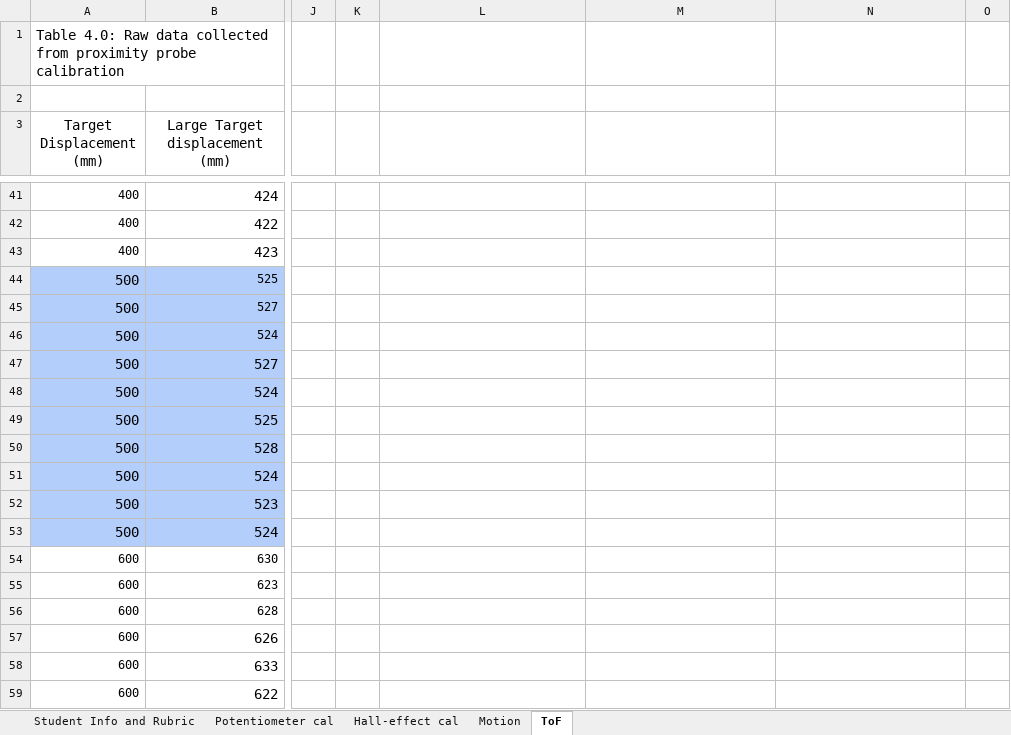
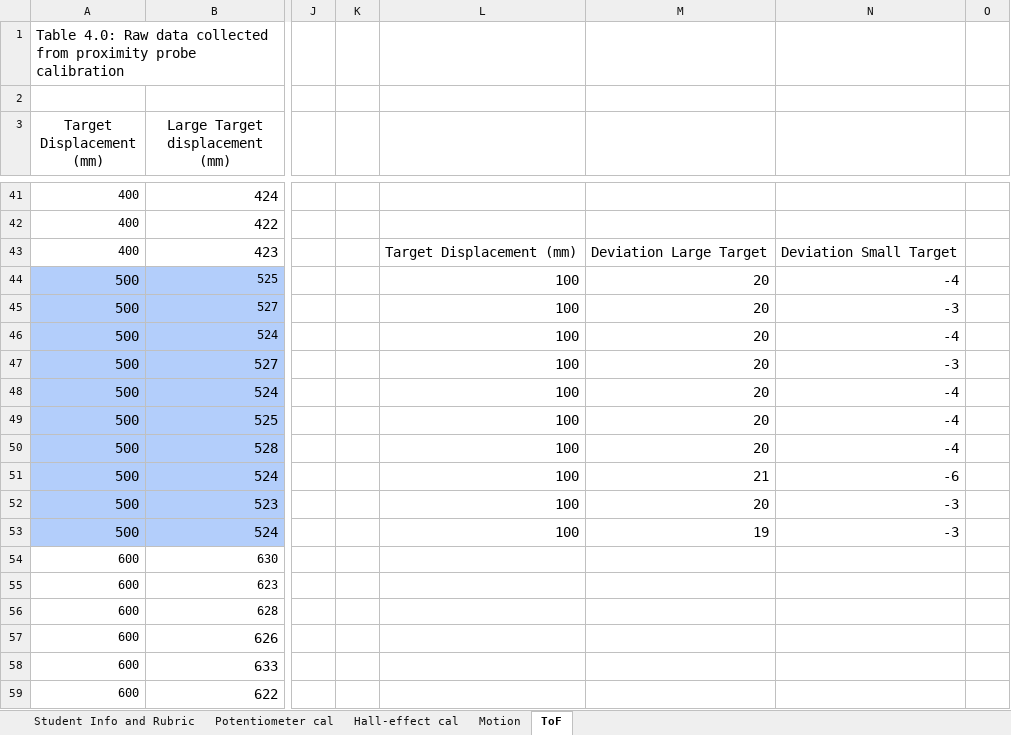
Before and after one commit to notcobi/MEC-E-301, an Excel workbook: 03_Displacement_Data_Collection_Tables.xlsx, sheet ToF, drawn as a sheet; only a part is shown, gaps mark what is left out; values as stored, in another font and other column widths than the file's, no borders; charts and pictures not drawn; the diff names each change by its address in the sheet, - before the commit and + after, or states it on an @@ line.

```diff
--- a/03_Displacement_Data_Collection_Tables.xlsx (sheet ToF)
+++ b/03_Displacement_Data_Collection_Tables.xlsx (sheet ToF)
-L43: (empty)
+L43: Target Displacement (mm)
-M43: (empty)
+M43: Deviation Large Target
-N43: (empty)
+N43: Deviation Small Target
-L44:L53: (empty)
+L44:L53: 100
-M44:M50: (empty)
+M44:M50: 20
-N44: (empty)
+N44: -4
-N45: (empty)
+N45: -3
-N46: (empty)
+N46: -4
-N47: (empty)
+N47: -3
-N48:N50: (empty)
+N48:N50: -4
-M51: (empty)
+M51: 21
-N51: (empty)
+N51: -6
-M52: (empty)
+M52: 20
-N52:N53: (empty)
+N52:N53: -3
-M53: (empty)
+M53: 19
```
Also changed, not shown: sheet Hall-effect cal, sheet Potentiometer cal, charts or pictures, 23 other files.
